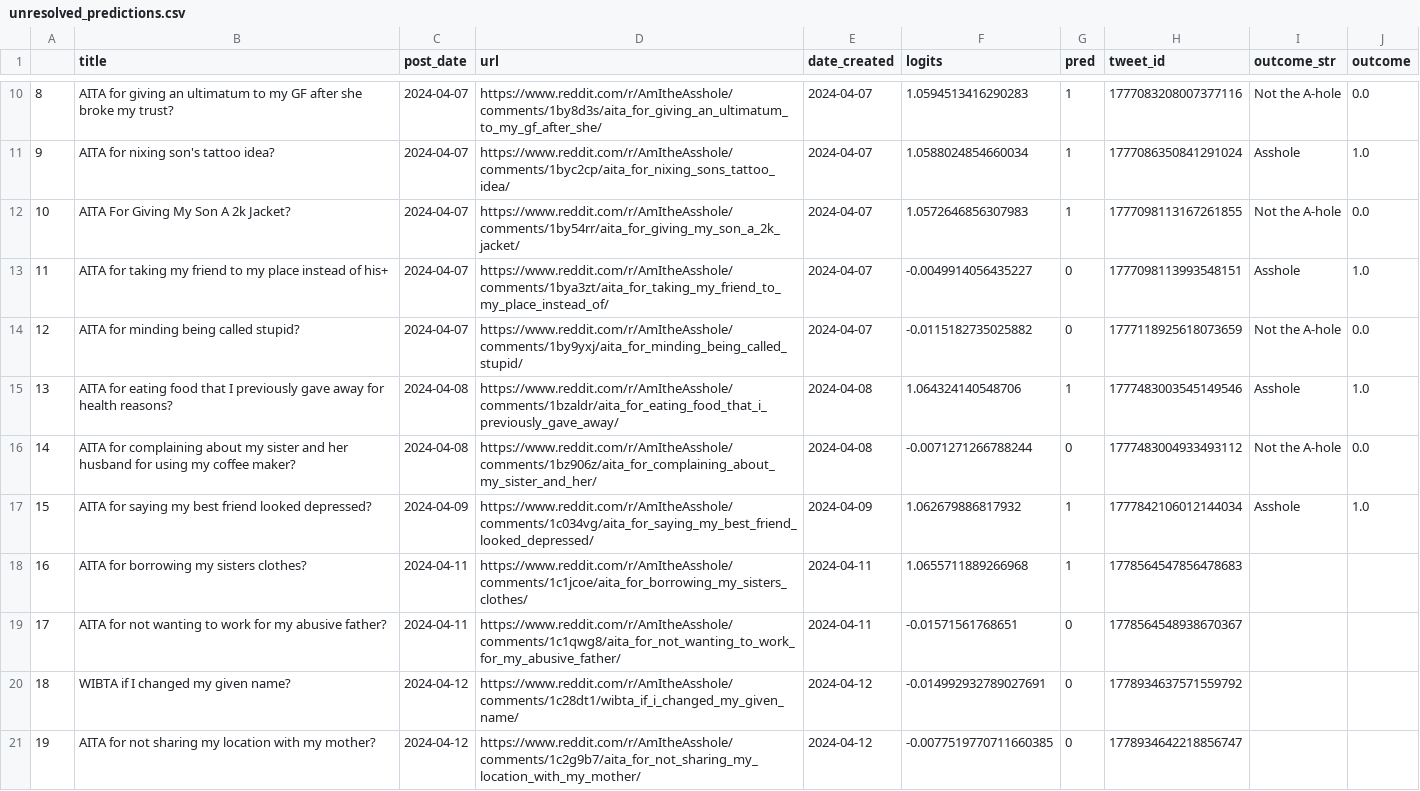
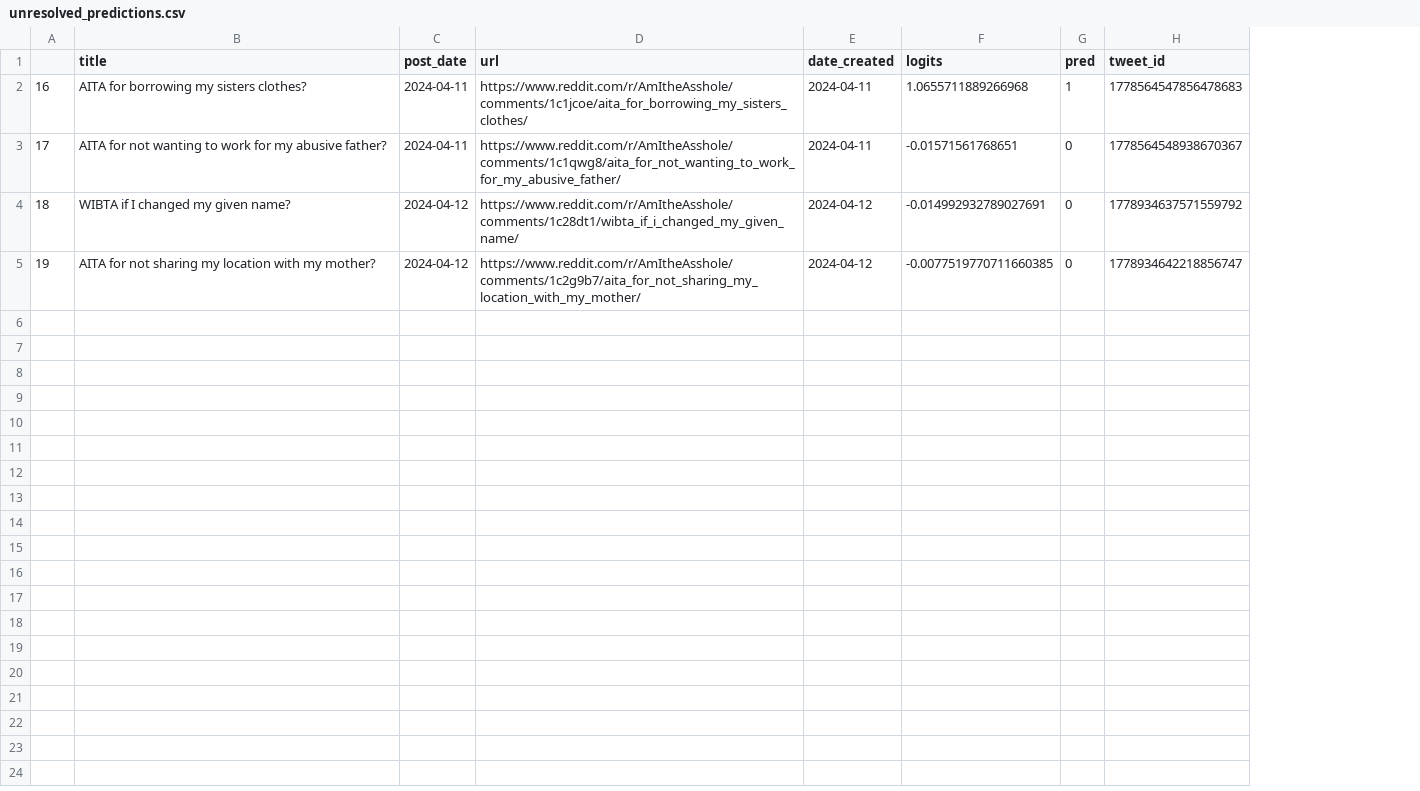
Before and after one commit to walkerped/aita_kaggle_app_tracking, a CSV file: app_tracking/prediction_sheets/unresolved_predictions.csv, drawn as a sheet; only a part is shown, gaps mark what is left out; the diff covers the shown part only; the diff names each change by its address in the sheet, - before the commit and + after, or states it on an @@ line.

Commit message:
Update unresolved_predictions.csv

```diff
--- a/app_tracking/prediction_sheets/unresolved_predictions.csv
+++ b/app_tracking/prediction_sheets/unresolved_predictions.csv
-column I (outcome_str), empty
-column J (outcome), empty
-row 10: 8 | AITA for giving an ultimatum to my GF after she broke my trust? | 2024-04-07 | https://www.reddit.com/r/AmItheAsshole/comments/1by8d3s/aita_for_giving_an_ultimatum_to_my_gf_after_she/ | 2024-04-07 | 1.0594513416290283 | 1 | 1777083208007377116 | Not the A-hole | 0.0
-row 11: 9 | AITA for nixing son's tattoo idea? | 2024-04-07 | https://www.reddit.com/r/AmItheAsshole/comments/1byc2cp/aita_for_nixing_sons_tattoo_idea/ | 2024-04-07 | 1.0588024854660034 | 1 | 1777086350841291024 | Asshole | 1.0
-row 12: 10 | AITA For Giving My Son A 2k Jacket? | 2024-04-07 | https://www.reddit.com/r/AmItheAsshole/comments/1by54rr/aita_for_giving_my_son_a_2k_jacket/ | 2024-04-07 | 1.0572646856307983 | 1 | 1777098113167261855 | Not the A-hole | 0.0
-row 13: 11 | AITA for taking my friend to my place instead of his+ | 2024-04-07 | https://www.reddit.com/r/AmItheAsshole/comments/1bya3zt/aita_for_taking_my_friend_to_my_place_instead_of/ | 2024-04-07 | -0.0049914056435227 | 0 | 1777098113993548151 | Asshole | 1.0
-row 14: 12 | AITA for minding being called stupid? | 2024-04-07 | https://www.reddit.com/r/AmItheAsshole/comments/1by9yxj/aita_for_minding_being_called_stupid/ | 2024-04-07 | -0.0115182735025882 | 0 | 1777118925618073659 | Not the A-hole | 0.0
-row 15: 13 | AITA for eating food that I previously gave away for health reasons? | 2024-04-08 | https://www.reddit.com/r/AmItheAsshole/comments/1bzaldr/aita_for_eating_food_that_i_previously_gave_away/ | 2024-04-08 | 1.064324140548706 | 1 | 1777483003545149546 | Asshole | 1.0
-row 16: 14 | AITA for complaining about my sister and her husband for using my coffee maker? | 2024-04-08 | https://www.reddit.com/r/AmItheAsshole/comments/1bz906z/aita_for_complaining_about_my_sister_and_her/ | 2024-04-08 | -0.0071271266788244 | 0 | 1777483004933493112 | Not the A-hole | 0.0
-row 17: 15 | AITA for saying my best friend looked depressed? | 2024-04-09 | https://www.reddit.com/r/AmItheAsshole/comments/1c034vg/aita_for_saying_my_best_friend_looked_depressed/ | 2024-04-09 | 1.062679886817932 | 1 | 1777842106012144034 | Asshole | 1.0
```
Also changed, not shown: 8 removed rows elsewhere in this file.
